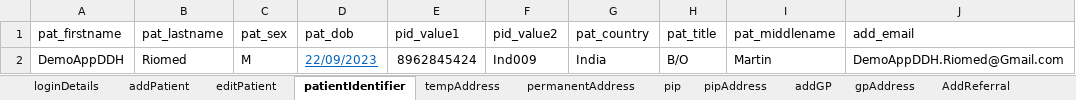
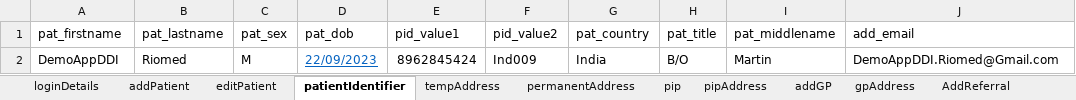
Before and after one commit to manojvyavahare27/DemoServerCellma4ClinicalAuto-, an Excel workbook: ExcelFiles/AppointmentDomain.xlsx, sheet patientIdentifier, drawn as a sheet; values as stored, in another font and other column widths than the file's, no borders; the diff names each change by its address in the sheet, - before the commit and + after, or states it on an @@ line.

```diff
--- a/ExcelFiles/AppointmentDomain.xlsx (sheet patientIdentifier)
+++ b/ExcelFiles/AppointmentDomain.xlsx (sheet patientIdentifier)
-A2 (pat_firstname): DemoAppDDH
+A2 (pat_firstname): DemoAppDDI
-J2 (add_email): DemoAppDDH.Riomed@Gmail.com
+J2 (add_email): DemoAppDDI.Riomed@Gmail.com
```
Also changed, not shown: sheet addEditAppointments, sheet rescheduleAppointments, sheet addPatient, sheet appRoomRemoved, sheet bookNewAppointments, sheet CancelBookAppointment, 3 more sheets, ExcelFiles/PharmacyDomain.xlsx, ExcelFiles/ReferralDomain.xlsx, 4 other files.
